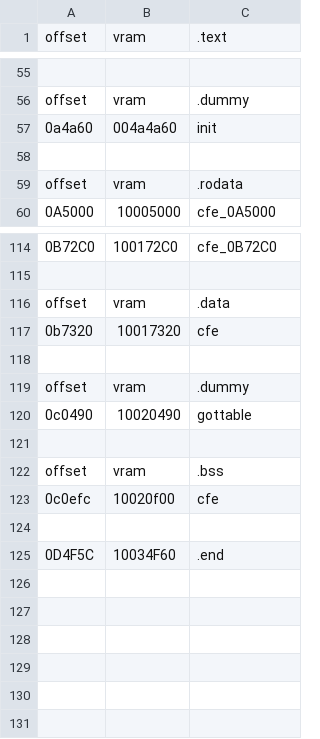
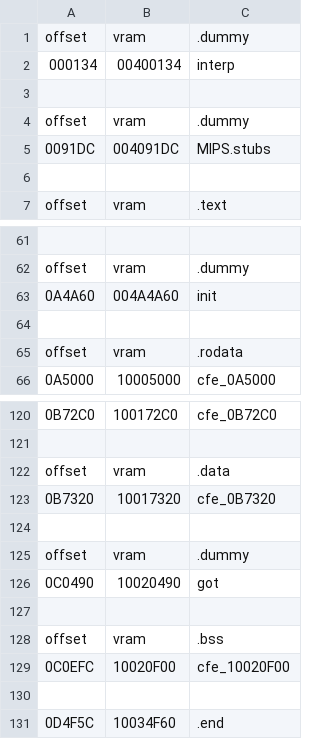
Before and after one commit to decompals/ido-matching-decomp, a CSV file: symbols/7.1/cfe.splits.csv, drawn as a sheet; only a part is shown, gaps mark what is left out.

Commit message:
Make csv split files for every IDO program (#12)
* disassemble 5.3 cc and cfe

* bootstrap C files

* add file splits file

* comment out global asm

* csvs for 7.1

* stuff

* update requirements

* delete asdf.txt

* comment out all the pragma global asm

* add splits for cc 7.1

* add splits for 5.3 cc

* Tool to generate `.split.csv` file

* bump spimdisasm version

* minor tweaks to the csv generator

* Add autodetected splits and delete C files

* base csv splits for every program

* automatic file splits

* automatic 7.1 splits

* fix copt.csv

* dlabel and jlabel

* edgcpfe splits

* whoops

* assert

* ld 7.1

```diff
--- a/symbols/7.1/cfe.splits.csv
+++ b/symbols/7.1/cfe.splits.csv
@@ -1 +1,7 @@
+offset,vram,.dummy
+000134,00400134,interp
+
+offset,vram,.dummy
+0091DC,004091DC,MIPS.stubs
+
 offset,vram,.text
@@ -56,3 +62,3 @@ offset,vram,.text
 offset,vram,.dummy
-0a4a60,004a4a60,init
+0A4A60,004A4A60,init
 
@@ -116,9 +122,9 @@ offset,vram,.rodata
 offset,vram,.data
-0b7320,10017320,cfe
+0B7320,10017320,cfe_0B7320
 
 offset,vram,.dummy
-0c0490,10020490,gottable
+0C0490,10020490,got
 
 offset,vram,.bss
-0c0efc,10020f00,cfe
+0C0EFC,10020F00,cfe_10020F00
 
```
Also changed, not shown: symbols/5.3/cfe.splits.csv, 25 other files.
